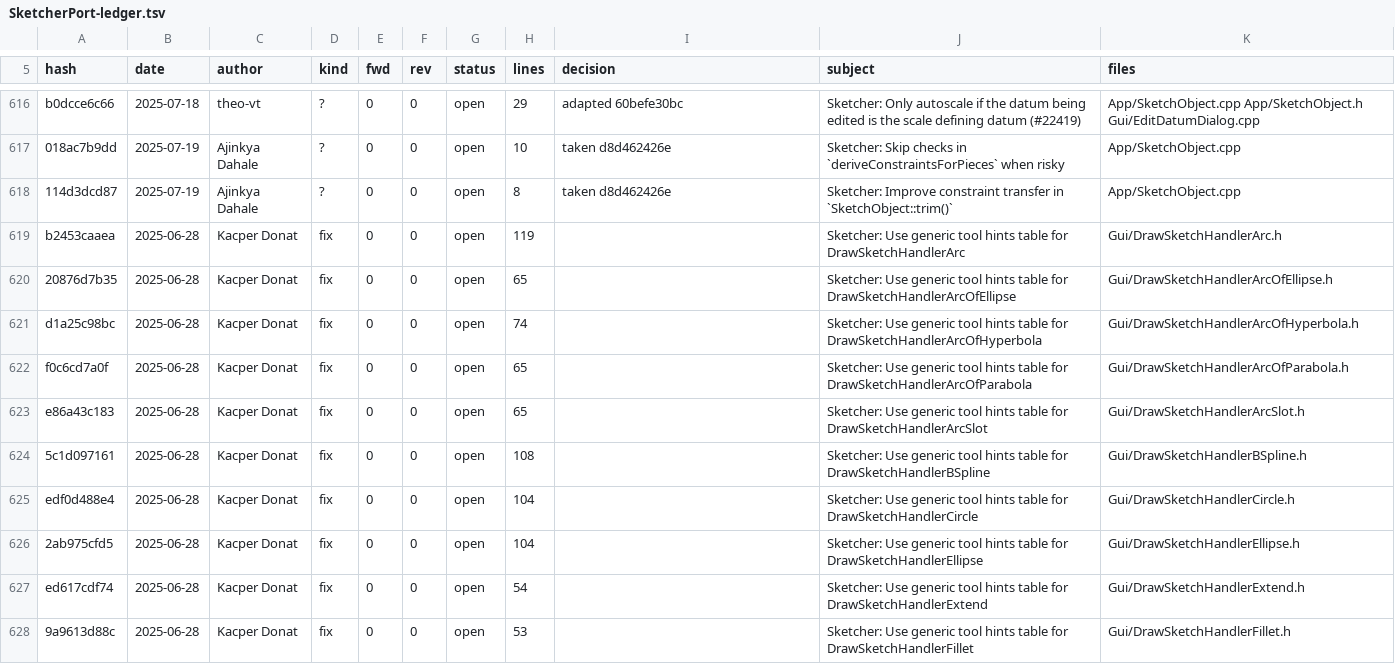
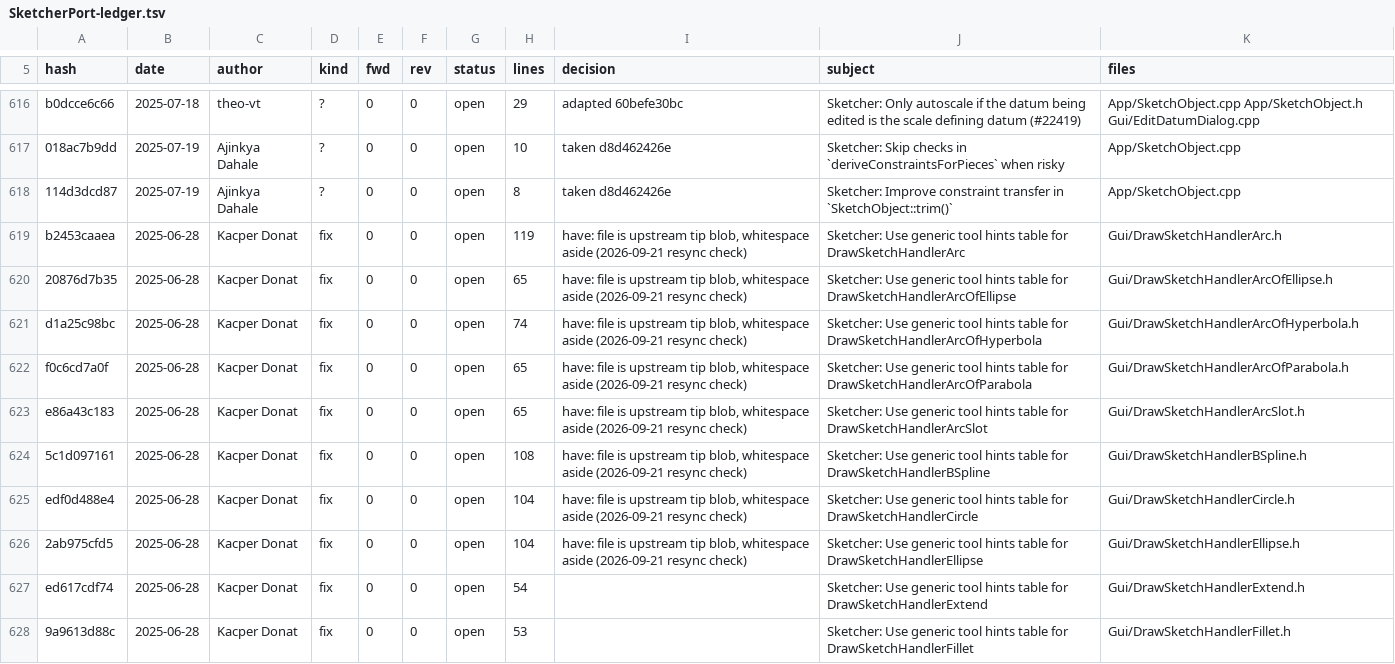
Before and after one commit to realthunder/FreeCAD, a TSV file: docs/SketcherPort-ledger.tsv, drawn as a sheet; only a part is shown, gaps mark what is left out; the diff covers the shown part only.

```diff
--- a/docs/SketcherPort-ledger.tsv
+++ b/docs/SketcherPort-ledger.tsv
@@ -618,10 +618,10 @@ b0dcce6c66	2025-07-18	theo-vt	?	0	0	open	29	adapted 60befe30bc	Sketcher: Only au
 114d3dcd87	2025-07-19	Ajinkya Dahale	?	0	0	open	8	taken d8d462426e	Sketcher: Improve constraint transfer in `SketchObject::trim()`	App/SketchObject.cpp
-b2453caaea	2025-06-28	Kacper Donat	fix	0	0	open	119		Sketcher: Use generic tool hints table for DrawSketchHandlerArc	Gui/DrawSketchHandlerArc.h
-20876d7b35	2025-06-28	Kacper Donat	fix	0	0	open	65		Sketcher: Use generic tool hints table for DrawSketchHandlerArcOfEllipse	Gui/DrawSketchHandlerArcOfEllipse.h
-d1a25c98bc	2025-06-28	Kacper Donat	fix	0	0	open	74		Sketcher: Use generic tool hints table for DrawSketchHandlerArcOfHyperbola	Gui/DrawSketchHandlerArcOfHyperbola.h
-f0c6cd7a0f	2025-06-28	Kacper Donat	fix	0	0	open	65		Sketcher: Use generic tool hints table for DrawSketchHandlerArcOfParabola	Gui/DrawSketchHandlerArcOfParabola.h
-e86a43c183	2025-06-28	Kacper Donat	fix	0	0	open	65		Sketcher: Use generic tool hints table for DrawSketchHandlerArcSlot	Gui/DrawSketchHandlerArcSlot.h
-5c1d097161	2025-06-28	Kacper Donat	fix	0	0	open	108		Sketcher: Use generic tool hints table for DrawSketchHandlerBSpline	Gui/DrawSketchHandlerBSpline.h
-edf0d488e4	2025-06-28	Kacper Donat	fix	0	0	open	104		Sketcher: Use generic tool hints table for DrawSketchHandlerCircle	Gui/DrawSketchHandlerCircle.h
-2ab975cfd5	2025-06-28	Kacper Donat	fix	0	0	open	104		Sketcher: Use generic tool hints table for DrawSketchHandlerEllipse	Gui/DrawSketchHandlerEllipse.h
+b2453caaea	2025-06-28	Kacper Donat	fix	0	0	open	119	have: file is upstream tip blob, whitespace aside (2026-09-21 resync check)	Sketcher: Use generic tool hints table for DrawSketchHandlerArc	Gui/DrawSketchHandlerArc.h
+20876d7b35	2025-06-28	Kacper Donat	fix	0	0	open	65	have: file is upstream tip blob, whitespace aside (2026-09-21 resync check)	Sketcher: Use generic tool hints table for DrawSketchHandlerArcOfEllipse	Gui/DrawSketchHandlerArcOfEllipse.h
+d1a25c98bc	2025-06-28	Kacper Donat	fix	0	0	open	74	have: file is upstream tip blob, whitespace aside (2026-09-21 resync check)	Sketcher: Use generic tool hints table for DrawSketchHandlerArcOfHyperbola	Gui/DrawSketchHandlerArcOfHyperbola.h
+f0c6cd7a0f	2025-06-28	Kacper Donat	fix	0	0	open	65	have: file is upstream tip blob, whitespace aside (2026-09-21 resync check)	Sketcher: Use generic tool hints table for DrawSketchHandlerArcOfParabola	Gui/DrawSketchHandlerArcOfParabola.h
+e86a43c183	2025-06-28	Kacper Donat	fix	0	0	open	65	have: file is upstream tip blob, whitespace aside (2026-09-21 resync check)	Sketcher: Use generic tool hints table for DrawSketchHandlerArcSlot	Gui/DrawSketchHandlerArcSlot.h
+5c1d097161	2025-06-28	Kacper Donat	fix	0	0	open	108	have: file is upstream tip blob, whitespace aside (2026-09-21 resync check)	Sketcher: Use generic tool hints table for DrawSketchHandlerBSpline	Gui/DrawSketchHandlerBSpline.h
+edf0d488e4	2025-06-28	Kacper Donat	fix	0	0	open	104	have: file is upstream tip blob, whitespace aside (2026-09-21 resync check)	Sketcher: Use generic tool hints table for DrawSketchHandlerCircle	Gui/DrawSketchHandlerCircle.h
+2ab975cfd5	2025-06-28	Kacper Donat	fix	0	0	open	104	have: file is upstream tip blob, whitespace aside (2026-09-21 resync check)	Sketcher: Use generic tool hints table for DrawSketchHandlerEllipse	Gui/DrawSketchHandlerEllipse.h
 ed617cdf74	2025-06-28	Kacper Donat	fix	0	0	open	54		Sketcher: Use generic tool hints table for DrawSketchHandlerExtend	Gui/DrawSketchHandlerExtend.h
```
Also changed, not shown: 66 edited cells elsewhere in this file.
